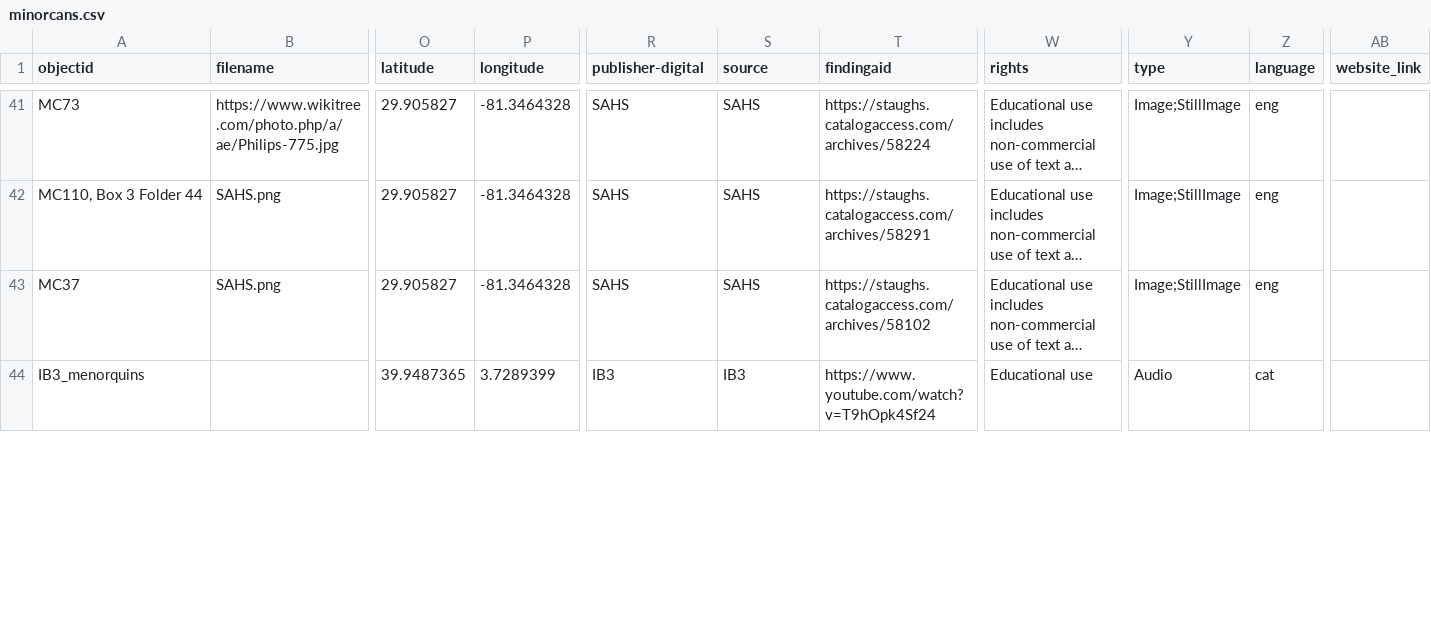
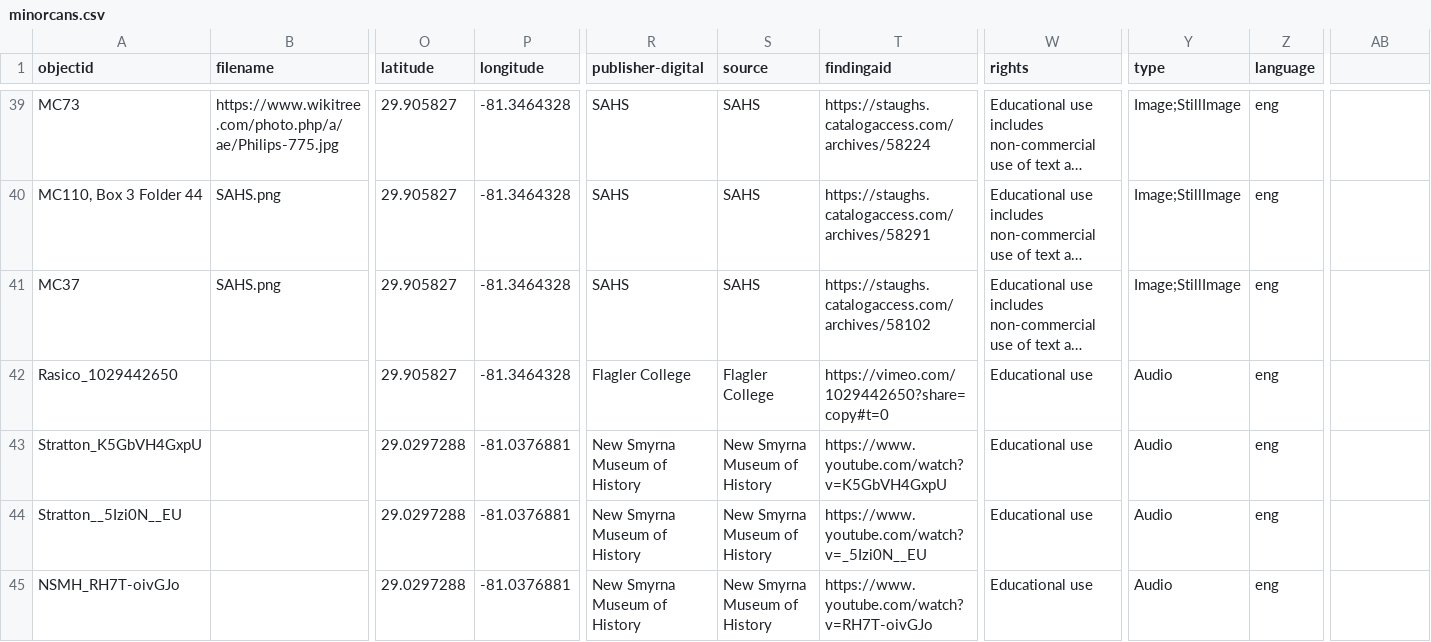
Before and after one commit to dh-miami/minorcans, a CSV file: _data/minorcans.csv, drawn as a sheet; only a part is shown, gaps mark what is left out; the shorter side is filled out with more unchanged rows; long unchanged cells end in …; rows hold the shown columns only; the diff covers the shown part only; the diff names each change by its address in the sheet, - before the commit and + after, or states it on an @@ line.

```diff
--- a/_data/minorcans.csv
+++ b/_data/minorcans.csv
-AB1: website_link
+AB1: (empty)
+row 42: Rasico_1029442650 |  | 29.905827 | -81.3464328 | Flagler College | Flagler College | https://vimeo.com/1029442650?share=copy#t=0 | Educational use | Audio | eng
+row 43: Stratton_K5GbVH4GxpU |  | 29.0297288 | -81.0376881 | New Smyrna Museum of History | New Smyrna Museum of History | https://www.youtube.com/watch?v=K5GbVH4GxpU | Educational use | Audio | eng
+row 44: Stratton__5Izi0N__EU |  | 29.0297288 | -81.0376881 | New Smyrna Museum of History | New Smyrna Museum of History | https://www.youtube.com/watch?v=_5Izi0N__EU | Educational use | Audio | eng
+row 45: NSMH_RH7T-oivGJo |  | 29.0297288 | -81.0376881 | New Smyrna Museum of History | New Smyrna Museum of History | https://www.youtube.com/watch?v=RH7T-oivGJo | Educational use | Audio | eng
```
Also changed, not shown: 2 added rows, 3 removed rows and 1 edited cell elsewhere in this file.
